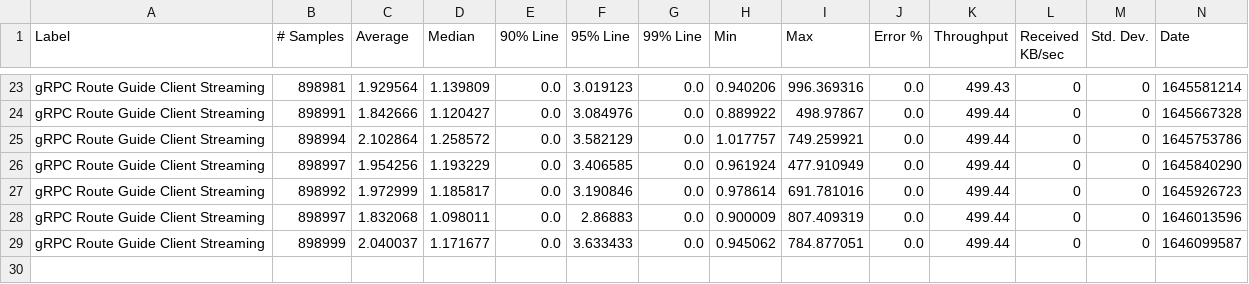
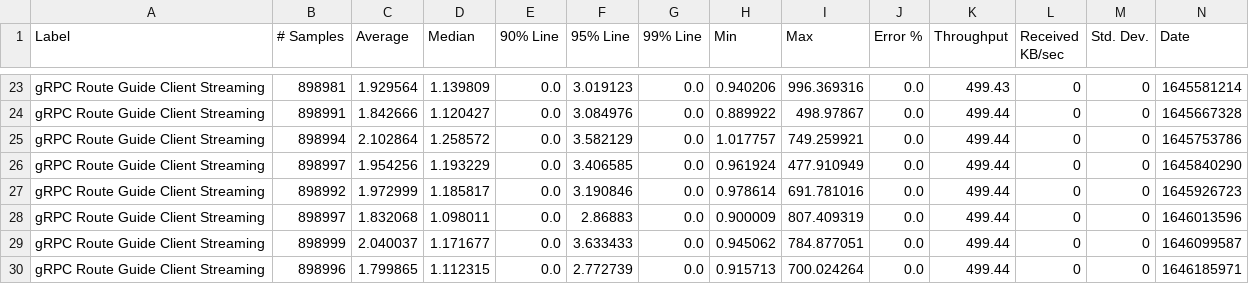
Before and after one commit to ballerina-platform/module-ballerina-grpc, a CSV file: load-tests/route_guide_client_streaming/results/summary.csv, drawn as a sheet; only a part is shown, gaps mark what is left out; rows hold the shown columns only; the diff names each change by its address in the sheet, - before the commit and + after, or states it on an @@ line.

Commit message:
Update route_guide_client_streaming test results on Wed Mar  2 03:23:43 UTC 2022

```diff
--- a/load-tests/route_guide_client_streaming/results/summary.csv
+++ b/load-tests/route_guide_client_streaming/results/summary.csv
+row 30: gRPC Route Guide Client Streaming | 898996 | 1.799865 | 1.112315 | 0.0 | 2.772739 | 0.0 | 0.915713 | 700.024264 | 0.0 | 499.44 | 0 | 0 | 1646185971
```
